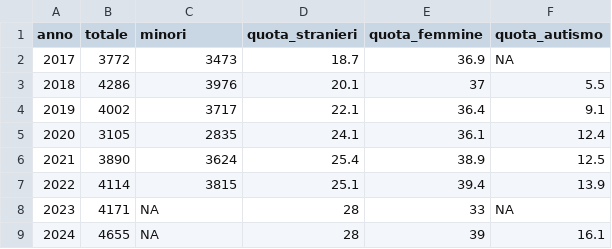
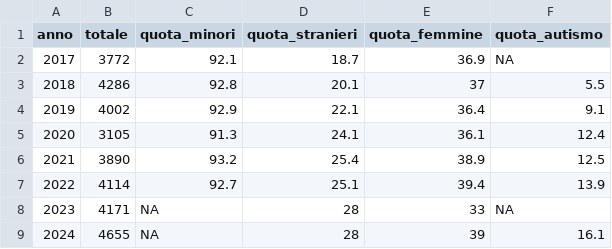
Before and after one commit to Lulliter/analisi_contesto, a CSV file: moduli/npia_utenti/output/tab_in_carico_ft.csv, drawn as a sheet.

```diff
--- a/moduli/npia_utenti/output/tab_in_carico_ft.csv
+++ b/moduli/npia_utenti/output/tab_in_carico_ft.csv
@@ -1,8 +1,8 @@
-anno,totale,minori,quota_stranieri,quota_femmine,quota_autismo
-2017,3772,3473,18.7,36.9,NA
-2018,4286,3976,20.1,37,5.5
-2019,4002,3717,22.1,36.4,9.1
-2020,3105,2835,24.1,36.1,12.4
-2021,3890,3624,25.4,38.9,12.5
-2022,4114,3815,25.1,39.4,13.9
+anno,totale,quota_minori,quota_stranieri,quota_femmine,quota_autismo
+2017,3772,92.1,18.7,36.9,NA
+2018,4286,92.8,20.1,37,5.5
+2019,4002,92.9,22.1,36.4,9.1
+2020,3105,91.3,24.1,36.1,12.4
+2021,3890,93.2,25.4,38.9,12.5
+2022,4114,92.7,25.1,39.4,13.9
 2023,4171,NA,28,33,NA
```
Also changed, not shown: 53 other files.
